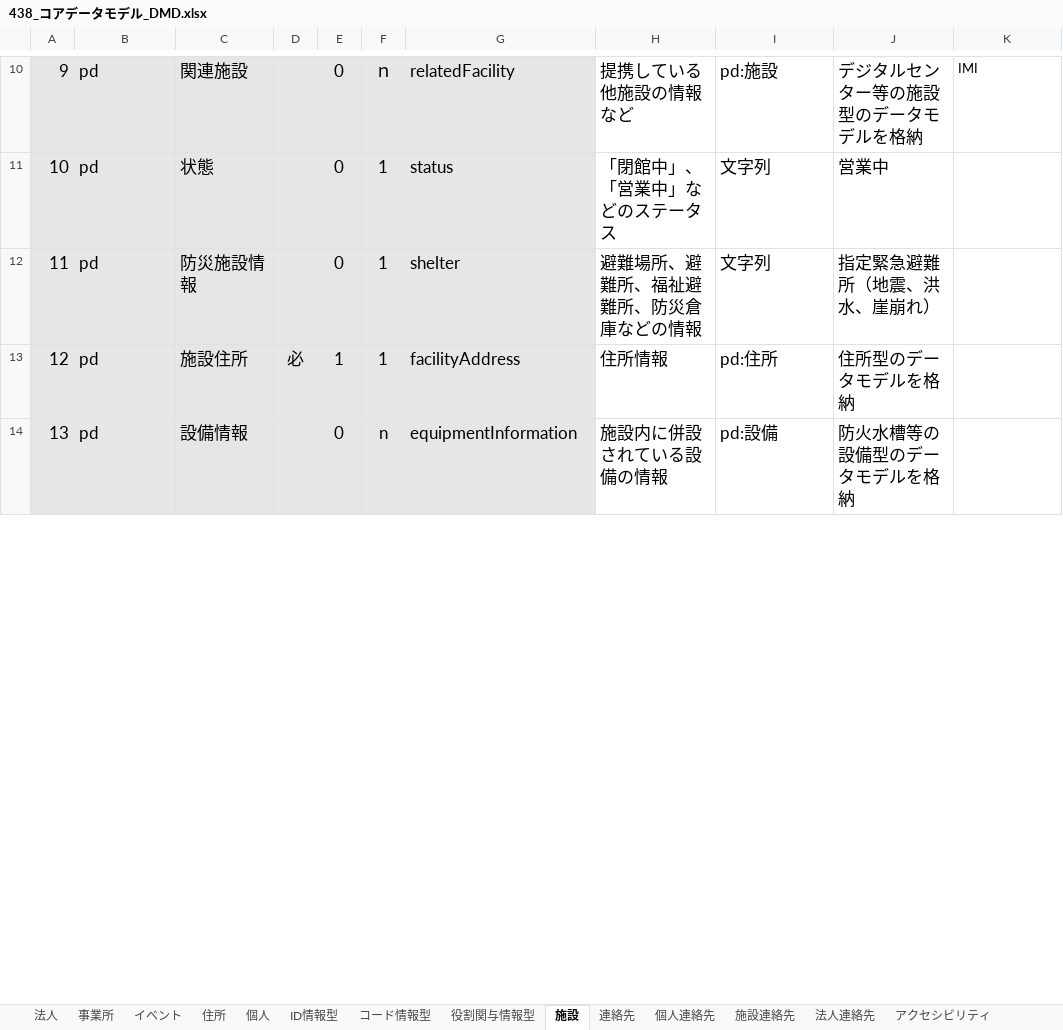
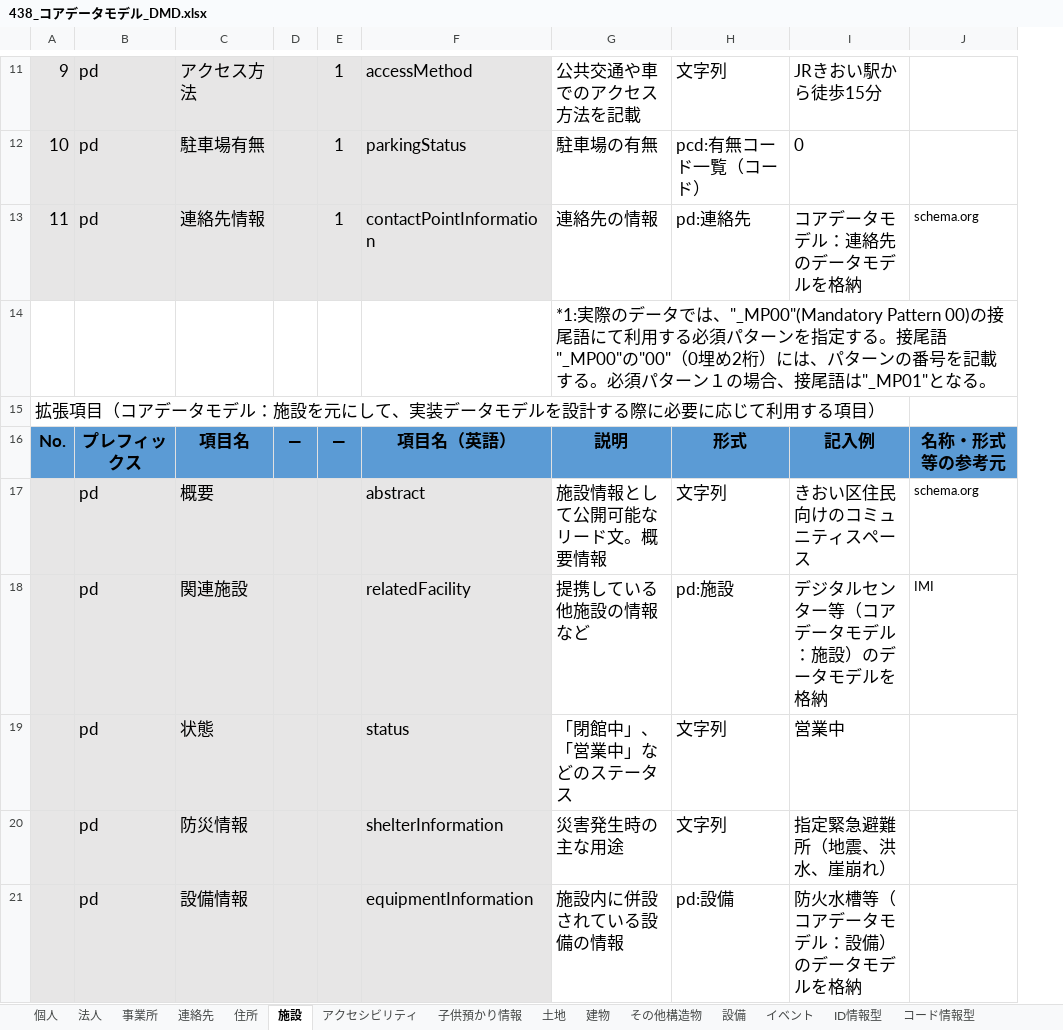
Before and after one commit to JDA-DM/GIF, an Excel workbook: 430_コアデータモデル/438_コアデータモデル_DMD.xlsx, sheet 施設, drawn as a sheet; only a part is shown, gaps mark what is left out; values as stored, in another font and other column widths than the file's, no borders; conditional formats not drawn; removed rows and columns are numbered as before the commit, all else as after; the diff covers the shown part only; the diff names each change by its address in the sheet, - before the commit and + after, or states it on an @@ line.

```diff
--- a/430_コアデータモデル/438_コアデータモデル_DMD.xlsx (sheet 施設)
+++ b/430_コアデータモデル/438_コアデータモデル_DMD.xlsx (sheet 施設)
-sheet tab: 個人連絡先
-sheet tab: 施設連絡先
-sheet tab: 法人連絡先
+sheet tab: 子供預かり情報
+sheet tab: その他構造物
@@ sheet tab order changed: 個人 | 法人 | 事業所 | 連絡先 | 住所 | 施設 | アクセシビリティ | 子供預かり情報 | 土地 | 建物 | その他構造物 | 設備 | イベント | ID情報型 | コード情報型 @@
-column F, rows 10-12: ｎ | 1 | 1; row 14: n
@@ column A renumbered between rows 5 and 40 @@
+row 11: 9 | pd | アクセス方法 |  | 1 | accessMethod | 公共交通や車でのアクセス方法を記載 | 文字列 | JRきおい駅から徒歩15分
+row 12: 10 | pd | 駐車場有無 |  | 1 | parkingStatus | 駐車場の有無 | pcd:有無コード一覧（コード） | 0
+row 13: 11 | pd | 連絡先情報 |  | 1 | contactPointInformation | 連絡先の情報 | pd:連絡先 | コアデータモデル：連絡先のデータモデルを格納 | schema.org
+row 14:  |  |  |  |  |  | *1:実際のデータでは、"_MP00"(Mandatory Pattern 00)の接尾語にて利用する必須パターンを指定する。接尾語"_MP00"の"00"（0埋め2桁）には、パターンの番号を記載する。必須パターン１の場合、接尾語は"_MP01"となる。
+row 15: 拡張項目（コアデータモデル：施設を元にして、実装データモデルを設計する際に必要に応じて利用する項目）
+row 16: No. | プレフィックス | 項目名 | ― | ― | 項目名（英語） | 説明 | 形式 | 記入例 | 名称・形式等の参考元
+row 17:  | pd | 概要 |  |  | abstract | 施設情報として公開可能なリード文。概要情報 | 文字列 | きおい区住民向けのコミュニティスペース | schema.org
-E18:E20: 0
+E18:E20: (empty)
-I18: デジタルセンター等の施設型のデータモデルを格納
+I18: デジタルセンター等（コアデータモデル：施設）のデータモデルを格納
-C20: 防災施設情報
+C20: 防災情報
-F20: shelter
+F20: shelterInformation
-G20: 避難場所、避難所、福祉避難所、防災倉庫などの情報
+G20: 災害発生時の主な用途
-row 13: 12 | pd | 施設住所 | 必 | 1 | 1 | facilityAddress | 住所情報 | pd:住所 | 住所型のデータモデルを格納
-E21: 0
+E21: (empty)
-I21: 防火水槽等の設備型のデータモデルを格納
+I21: 防火水槽等（コアデータモデル：設備）のデータモデルを格納
```
Also changed, not shown: 6 added rows, 5 removed rows and 59 edited cells elsewhere in this sheet, sheet イベント, sheet 個人, sheet 住所, sheet 法人, sheet 建物, sheet アクセシビリティ, 7 more sheets, other sheet tabs, charts or pictures.
